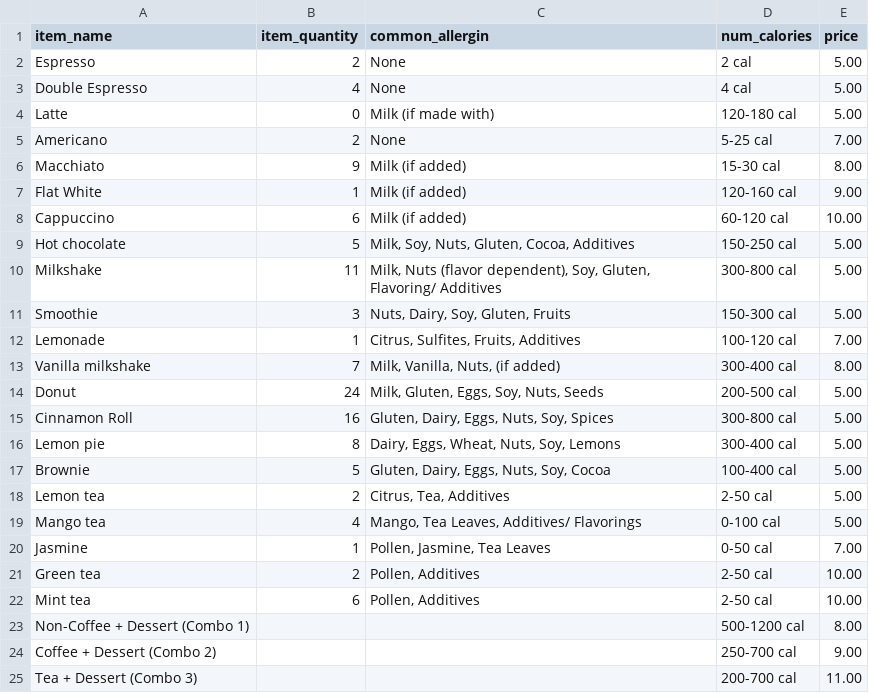
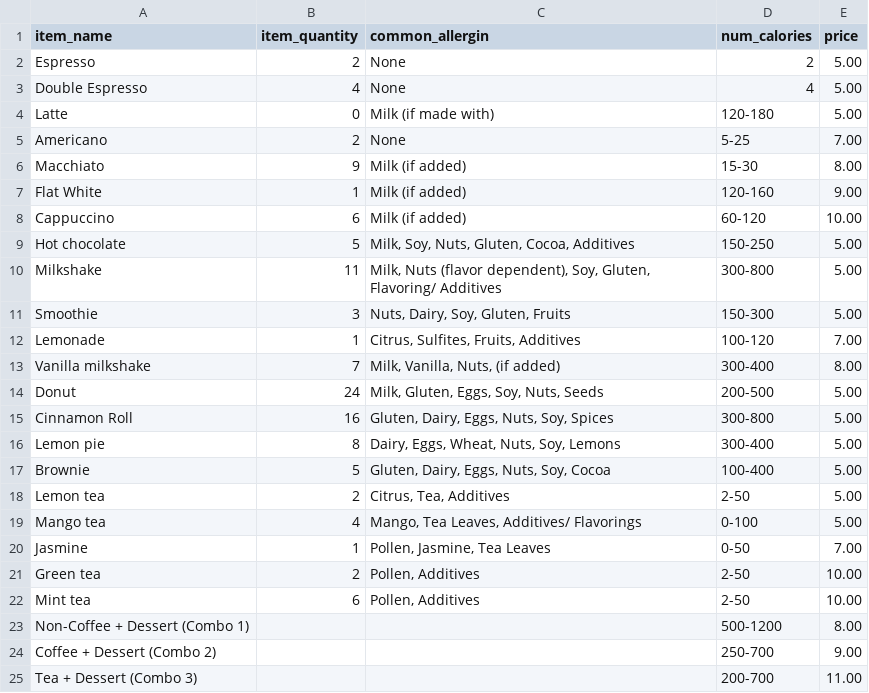
Before and after one commit to Ibrahim-Haroon/BeanHub-backend, a CSV file: src/IO/menu.csv, drawn as a sheet.

Commit message:
removed the cal from each column since it messes up with parsing.

```diff
--- a/src/IO/menu.csv
+++ b/src/IO/menu.csv
@@ -1,25 +1,25 @@
 item_name,item_quantity,common_allergin,num_calories,price
-Espresso,2,None,2 cal,5.00
-Double Espresso,4,None,4 cal,5.00
-Latte,0,Milk (if made with),120-180 cal,5.00
-Americano,2,None,5-25 cal,7.00
-Macchiato,9,Milk (if added),15-30 cal,8.00
-Flat White,1,Milk (if added),120-160 cal,9.00
-Cappuccino,6,Milk (if added),60-120 cal,10.00
-Hot chocolate,5,"Milk, Soy, Nuts, Gluten, Cocoa, Additives",150-250 cal,5.00
-Milkshake,11,"Milk, Nuts (flavor dependent), Soy, Gluten, Flavoring/ Additives",300-800 cal,5.00
-Smoothie,3,"Nuts, Dairy, Soy, Gluten, Fruits",150-300 cal,5.00
-Lemonade,1,"Citrus, Sulfites, Fruits, Additives",100-120 cal,7.00
-Vanilla milkshake,7,"Milk, Vanilla, Nuts, (if added)",300-400 cal,8.00
-Donut,24,"Milk, Gluten, Eggs, Soy, Nuts, Seeds",200-500 cal,5.00
-Cinnamon Roll,16,"Gluten, Dairy, Eggs, Nuts, Soy, Spices",300-800 cal,5.00
-Lemon pie,8,"Dairy, Eggs, Wheat, Nuts, Soy, Lemons",300-400 cal,5.00
-Brownie,5,"Gluten, Dairy, Eggs, Nuts, Soy, Cocoa",100-400 cal,5.00
-Lemon tea,2,"Citrus, Tea,  Additives",2-50 cal,5.00
-Mango tea,4,"Mango, Tea Leaves, Additives/ Flavorings",0-100 cal,5.00
-Jasmine,1,"Pollen, Jasmine, Tea Leaves",0-50 cal,7.00
-Green tea,2,"Pollen, Additives",2-50 cal,10.00
-Mint tea,6,"Pollen, Additives",2-50 cal,10.00
-Non-Coffee + Dessert (Combo 1),,,500-1200 cal,8.00
-Coffee + Dessert (Combo 2),,,250-700 cal,9.00
-Tea + Dessert (Combo 3),,,200-700 cal,11.00
+Espresso,2,None,2,5.00
+Double Espresso,4,None,4,5.00
+Latte,0,Milk (if made with),120-180,5.00
+Americano,2,None,5-25,7.00
+Macchiato,9,Milk (if added),15-30,8.00
+Flat White,1,Milk (if added),120-160,9.00
+Cappuccino,6,Milk (if added),60-120,10.00
+Hot chocolate,5,"Milk, Soy, Nuts, Gluten, Cocoa, Additives",150-250,5.00
+Milkshake,11,"Milk, Nuts (flavor dependent), Soy, Gluten, Flavoring/ Additives",300-800,5.00
+Smoothie,3,"Nuts, Dairy, Soy, Gluten, Fruits",150-300,5.00
+Lemonade,1,"Citrus, Sulfites, Fruits, Additives",100-120,7.00
+Vanilla milkshake,7,"Milk, Vanilla, Nuts, (if added)",300-400,8.00
+Donut,24,"Milk, Gluten, Eggs, Soy, Nuts, Seeds",200-500,5.00
+Cinnamon Roll,16,"Gluten, Dairy, Eggs, Nuts, Soy, Spices",300-800,5.00
+Lemon pie,8,"Dairy, Eggs, Wheat, Nuts, Soy, Lemons",300-400,5.00
+Brownie,5,"Gluten, Dairy, Eggs, Nuts, Soy, Cocoa",100-400,5.00
+Lemon tea,2,"Citrus, Tea,  Additives",2-50,5.00
+Mango tea,4,"Mango, Tea Leaves, Additives/ Flavorings",0-100,5.00
+Jasmine,1,"Pollen, Jasmine, Tea Leaves",0-50,7.00
+Green tea,2,"Pollen, Additives",2-50,10.00
+Mint tea,6,"Pollen, Additives",2-50,10.00
+Non-Coffee + Dessert (Combo 1),,,500-1200,8.00
+Coffee + Dessert (Combo 2),,,250-700,9.00
+Tea + Dessert (Combo 3),,,200-700,11.00
```
